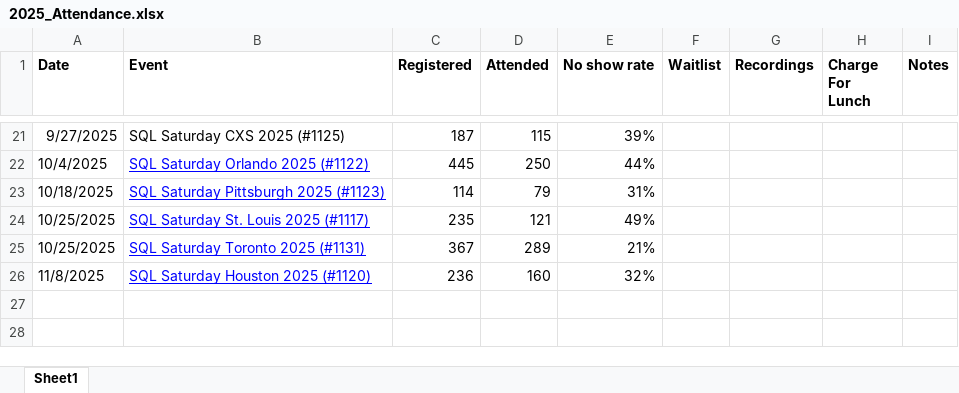
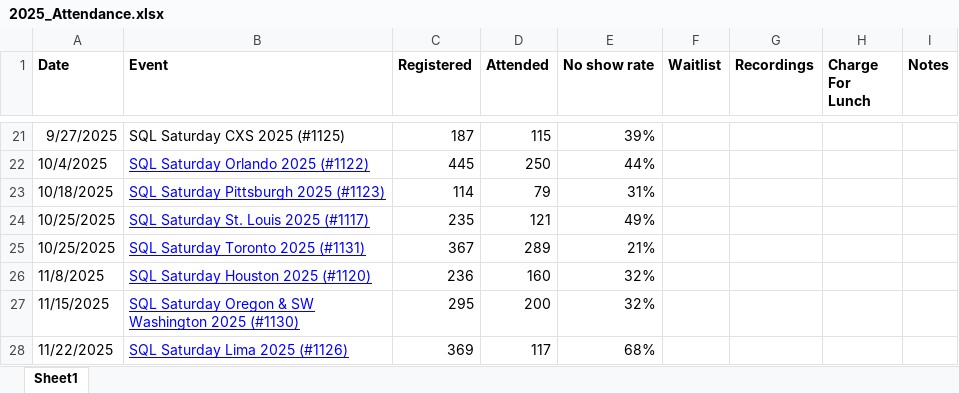
Before and after one commit to sqlsaturday/sqlsatwebsite, an Excel workbook: assets/misc/2025/2025_Attendance.xlsx, sheet Sheet1, drawn as a sheet; only a part is shown, gaps mark what is left out; values as stored, in another font and other column widths than the file's, no borders; the diff names each change by its address in the sheet, - before the commit and + after, or states it on an @@ line.

Commit message:
added test event (#1248)
Co-authored-by: way0utwest <admin@sqlsaturday.com>

```diff
--- a/assets/misc/2025/2025_Attendance.xlsx (sheet Sheet1)
+++ b/assets/misc/2025/2025_Attendance.xlsx (sheet Sheet1)
+row 27: 11/15/2025 | SQL Saturday Oregon & SW Washington 2025 (#1130) | 295 | 200 | 32%
+row 28: 11/22/2025 | SQL Saturday Lima 2025 (#1126) | 369 | 117 | 68%
```
Also changed, not shown: 1 other file.
